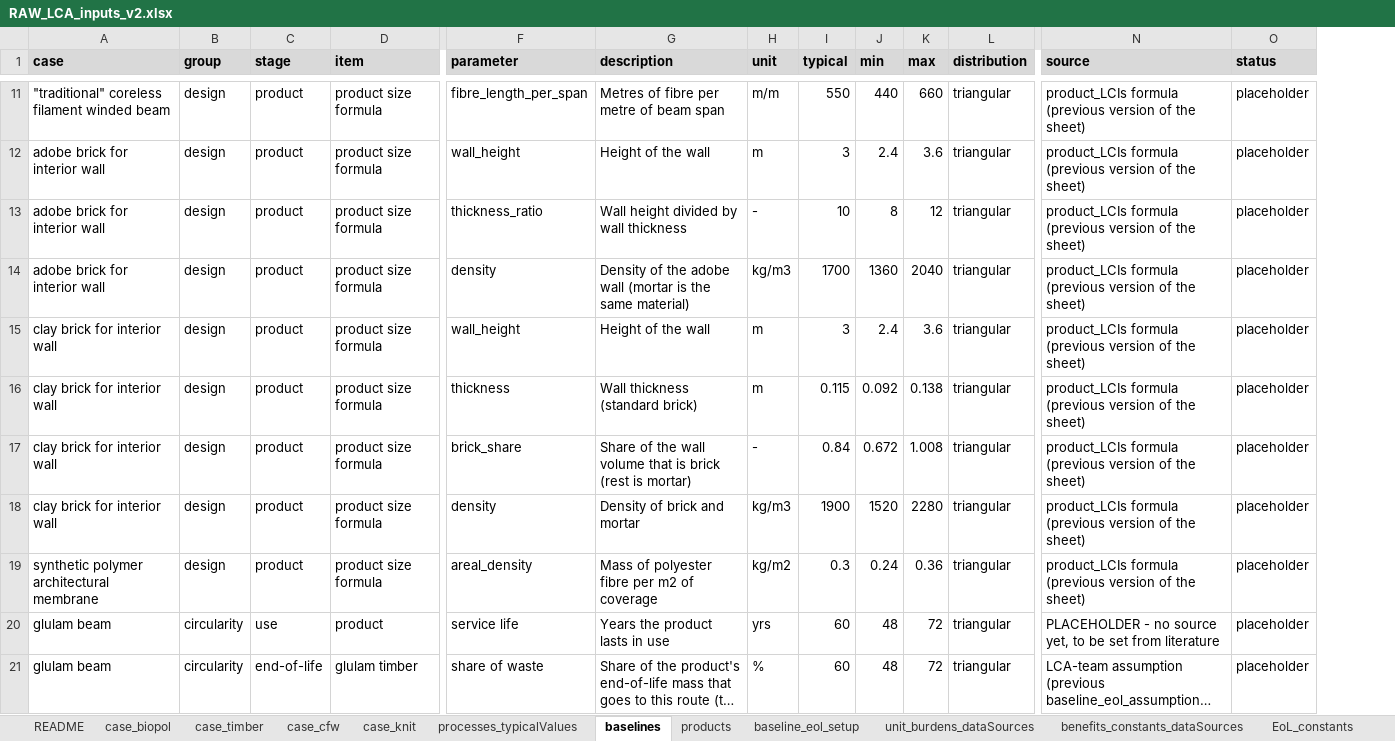
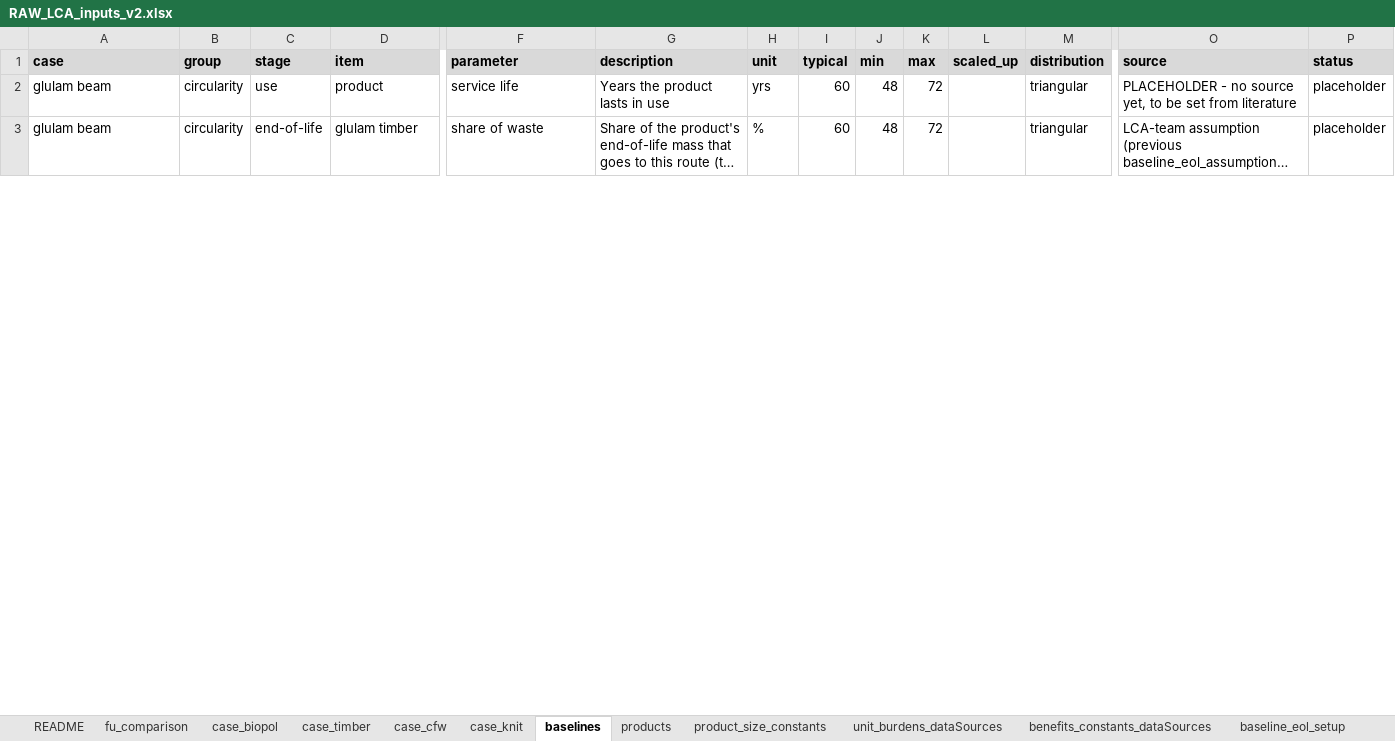
Before and after one commit to TanyaTsui/lca_circular_biobased, an Excel workbook: docs/RAW_LCA_inputs_v2.xlsx, sheet baselines, drawn as a sheet; only a part is shown, gaps mark what is left out; long unchanged cells end in …; values as stored, in another font and other column widths than the file's, no borders; conditional formats not drawn; removed rows and columns are numbered as before the commit, all else as after; rows hold the shown columns only; the diff covers the shown part only; the diff names each change by its address in the sheet, - before the commit and + after, or states it on an @@ line.

```diff
--- a/docs/RAW_LCA_inputs_v2.xlsx (sheet baselines)
+++ b/docs/RAW_LCA_inputs_v2.xlsx (sheet baselines)
-sheet tab: processes_typicalValues
+sheet tab: fu_comparison
+sheet tab: product_size_constants
@@ sheet tab order changed: README | fu_comparison | case_biopol | case_timber | case_cfw | case_knit | baselines | products | product_size_constants | unit_burdens_dataSources | benefits_constants_dataSources | baseline_eol_setup @@
+column L (scaled_up), empty
-row 11: "traditional" coreless filament winded beam | design | product | product size formula | fibre_length_per_span | Metres of fibre per metre of beam span | m/m | 550 | 440 | 660 | triangular | product_LCIs formula (previous version of the sheet) | placeholder
-row 12: adobe brick for interior wall | design | product | product size formula | wall_height | Height of the wall | m | 3 | 2.4 | 3.6 | triangular | product_LCIs formula (previous version of the sheet) | placeholder
-row 13: adobe brick for interior wall | design | product | product size formula | thickness_ratio | Wall height divided by wall thickness | - | 10 | 8 | 12 | triangular | product_LCIs formula (previous version of the sheet) | placeholder
-row 14: adobe brick for interior wall | design | product | product size formula | density | Density of the adobe wall (mortar is the same material) | kg/m3 | 1700 | 1360 | 2040 | triangular | product_LCIs formula (previous version of the sheet) | placeholder
-row 15: clay brick for interior wall | design | product | product size formula | wall_height | Height of the wall | m | 3 | 2.4 | 3.6 | triangular | product_LCIs formula (previous version of the sheet) | placeholder
-row 16: clay brick for interior wall | design | product | product size formula | thickness | Wall thickness (standard brick) | m | 0.115 | 0.092 | 0.138 | triangular | product_LCIs formula (previous version of the sheet) | placeholder
-row 17: clay brick for interior wall | design | product | product size formula | brick_share | Share of the wall volume that is brick (rest is mortar) | - | 0.84 | 0.672 | 1.008 | triangular | product_LCIs formula (previous version of the sheet) | placeholder
-row 18: clay brick for interior wall | design | product | product size formula | density | Density of brick and mortar | kg/m3 | 1900 | 1520 | 2280 | triangular | product_LCIs formula (previous version of the sheet) | placeholder
-row 19: synthetic polymer architectural membrane | design | product | product size formula | areal_density | Mass of polyester fibre per m2 of coverage | kg/m2 | 0.3 | 0.24 | 0.36 | triangular | product_LCIs formula (previous version of the sheet) | placeholder
```
Also changed, not shown: 9 removed rows elsewhere in this sheet, sheet case_biopol, sheet case_timber, sheet case_knit, sheet case_cfw, sheet products, sheet README, 1 more sheet, 22 other files.
